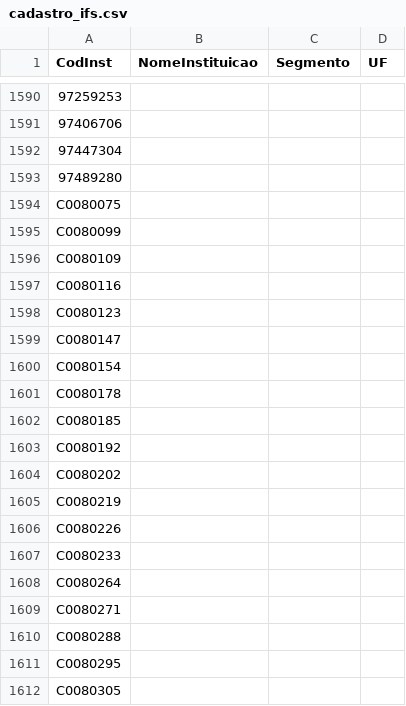
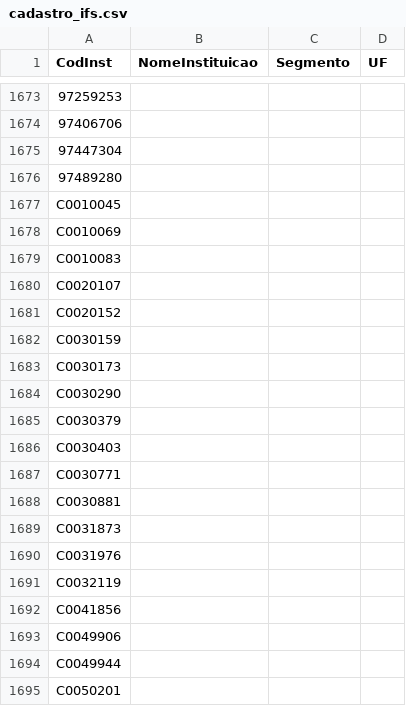
Before and after one commit to PulseDataLabs/PulseIFData, a CSV file: data/cadastro_ifs.csv, drawn as a sheet; only a part is shown, gaps mark what is left out; the shorter side is filled out with more unchanged rows; the diff covers the shown part only.

```diff
--- a/data/cadastro_ifs.csv
+++ b/data/cadastro_ifs.csv
@@ -1593 +1676,20 @@ CodInst,NomeInstituicao,Segmento,UF
 97489280,,,
+C0010045,,,
+C0010069,,,
+C0010083,,,
+C0020107,,,
+C0020152,,,
+C0030159,,,
+C0030173,,,
+C0030290,,,
+C0030379,,,
+C0030403,,,
+C0030771,,,
+C0030881,,,
+C0031873,,,
+C0031976,,,
+C0032119,,,
+C0041856,,,
+C0049906,,,
+C0049944,,,
+C0050201,,,
```
Also changed, not shown: 134 added rows elsewhere in this file, data/bacen_conglomerados.csv, 5 other files.
